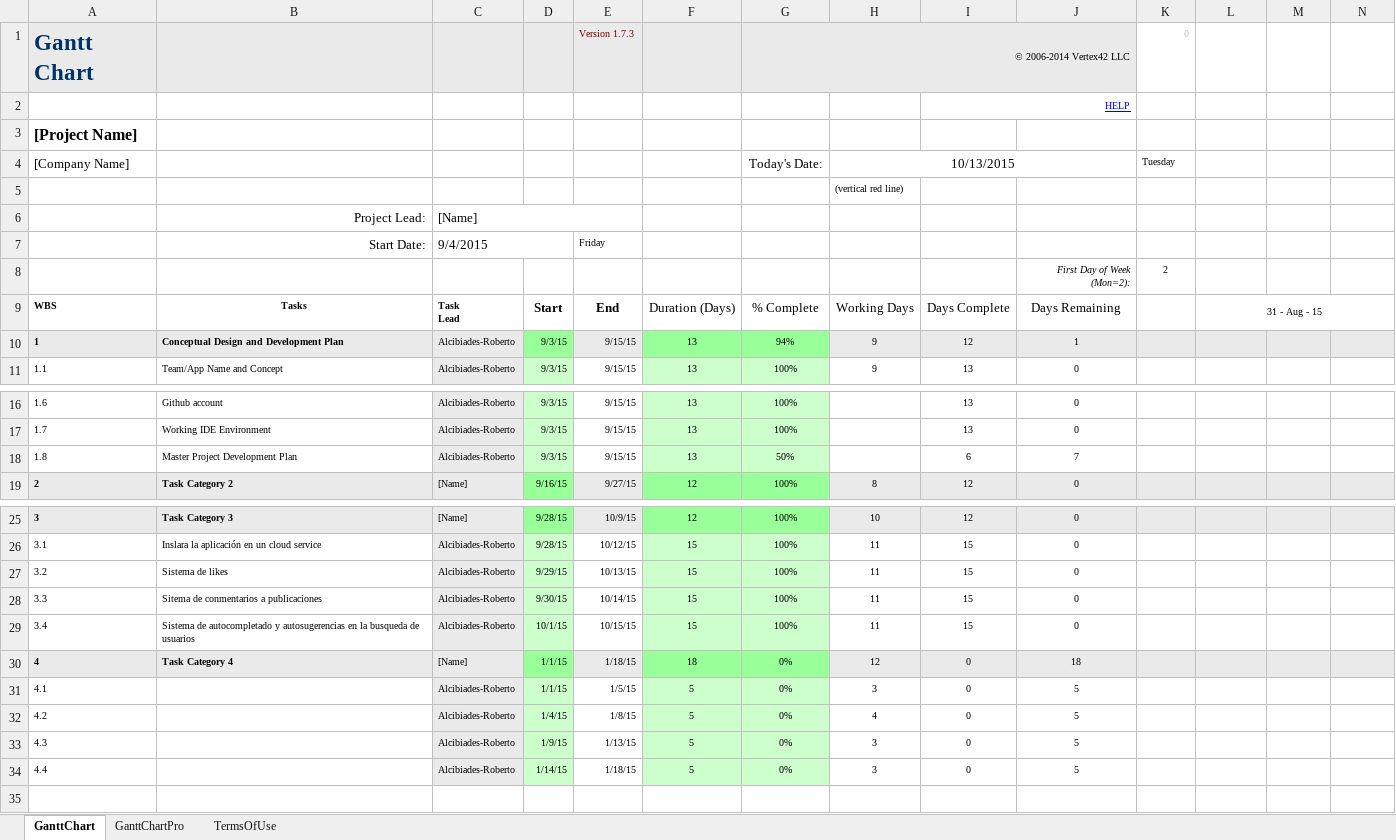
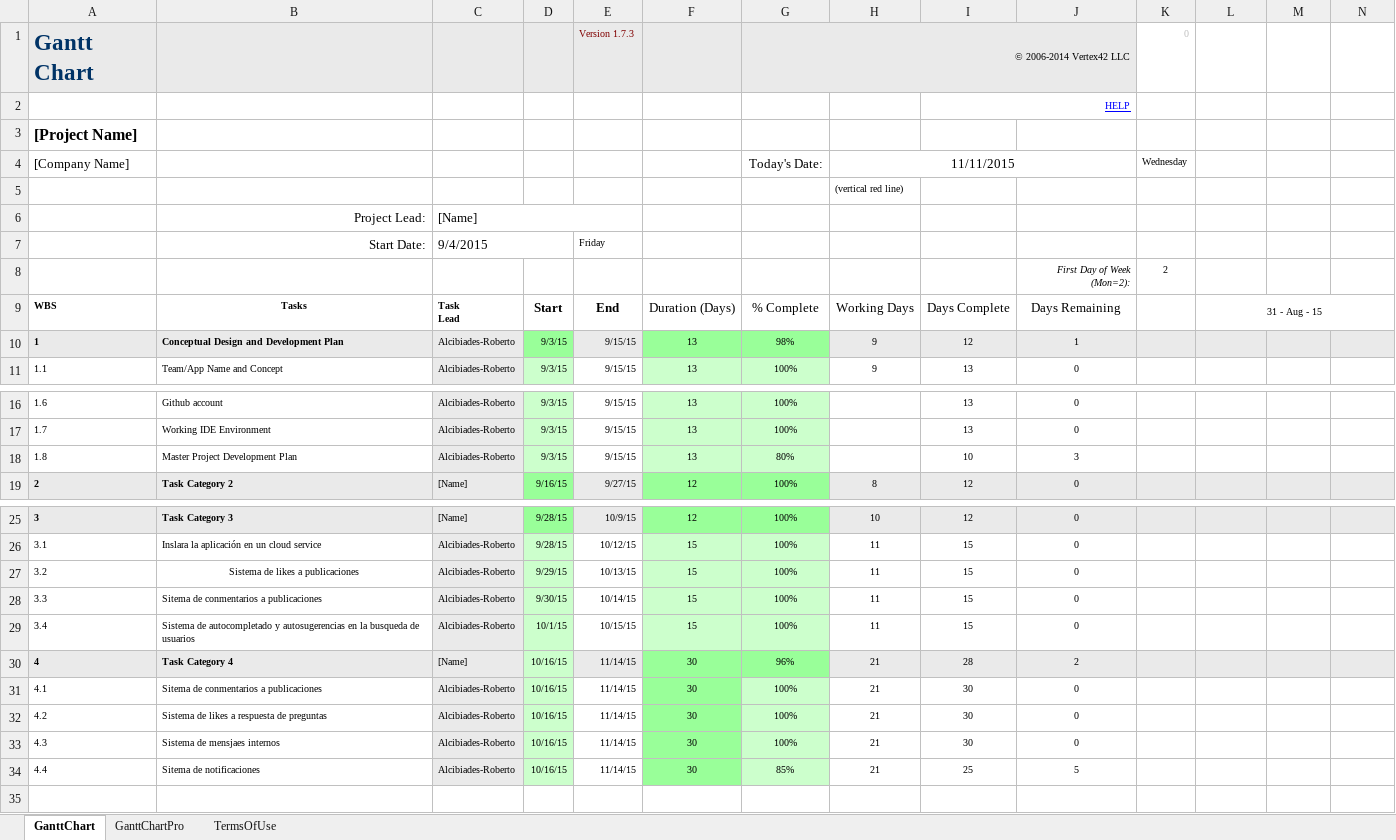
Before and after one commit to ARGM/Documents, an Excel workbook: gantt-chart_L.xlsx, sheet GanttChart, drawn as a sheet; only a part is shown, gaps mark what is left out; values as stored, in another font and other column widths than the file's, no borders; charts and pictures and conditional formats not drawn; removed rows and columns are numbered as before the commit, all else as after; rows hold the shown columns only; the diff names each change by its address in the sheet, - before the commit and + after, or states it on an @@ line.

Commit message:
gantt chart update

```diff
--- a/gantt-chart_L.xlsx (sheet GanttChart)
+++ b/gantt-chart_L.xlsx (sheet GanttChart)
-H4: 10/13/2015
+H4: 11/11/2015
-K4: Tuesday
+K4: Wednesday
-G10: 94%
+G10: 98%
-G18: 50%
+G18: 80%
-I18: 6
+I18: 10
-J18: 7
+J18: 3
-B27: Sistema de likes
+B27: Sistema de likes a publicaciones
-B27 alignment: left
+B27 alignment: center
-D30: 1/1/15
+D30: 10/16/15
-D30 fill: #99FF99
+D30 fill: #CCFFCC
-E30: 1/18/15
+E30: 11/14/15
-F30: 18
+F30: 30
-G30: 0%
+G30: 96%
-H30: 12
+H30: 21
-I30: 0
+I30: 28
-J30: 18
+J30: 2
-row 31: 4.1 |  | Alcibiades-Roberto | 1/1/15 | 1/5/15 | 5 | 0% | 3 | 0 | 5
-row 32: 4.2 |  | Alcibiades-Roberto | 1/4/15 | 1/8/15 | 5 | 0% | 4 | 0 | 5
-row 33: 4.3 |  | Alcibiades-Roberto | 1/9/15 | 1/13/15 | 5 | 0% | 3 | 0 | 5
+row 31: 4.1 | Sitema de conmentarios a publicaciones | Alcibiades-Roberto | 10/16/15 | 11/14/15 | 30 | 100% | 21 | 30 | 0
+row 32: 4.2 | Sistema de likes a respuesta de preguntas | Alcibiades-Roberto | 10/16/15 | 11/14/15 | 30 | 100% | 21 | 30 | 0
+row 33: 4.3 | Sistema de mensjaes internos | Alcibiades-Roberto | 10/16/15 | 11/14/15 | 30 | 100% | 21 | 30 | 0
-B34: (empty)
+B34: Sitema de notificaciones
-D34: 1/14/15
+D34: 10/16/15
-E34: 1/18/15
+E34: 11/14/15
-F34: 5
+F34: 30
-F34 fill: #CCFFCC
+F34 fill: #99FF99
-G34: 0%
+G34: 85%
-H34: 3
+H34: 21
-I34: 0
+I34: 25
```
